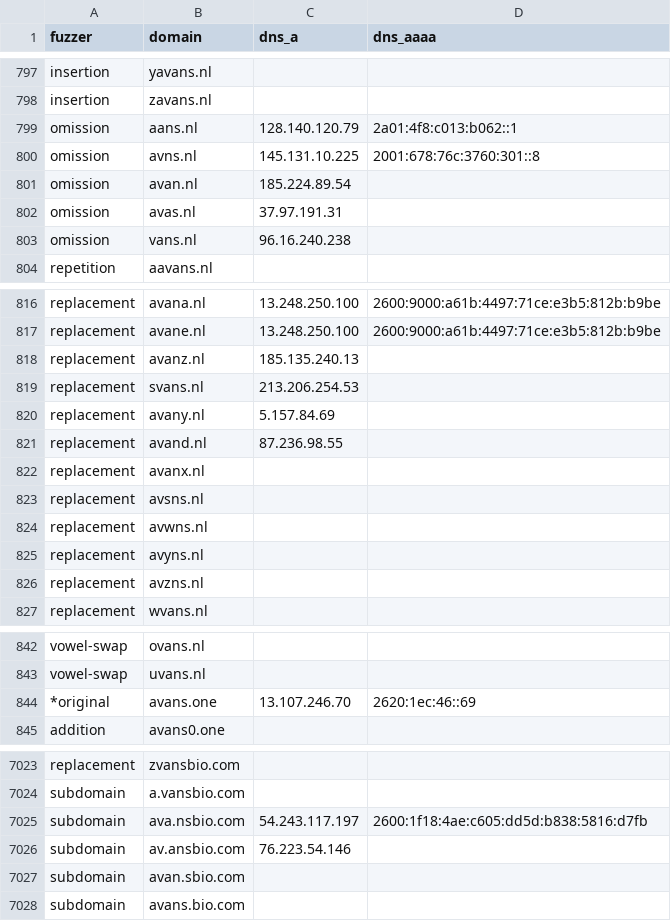
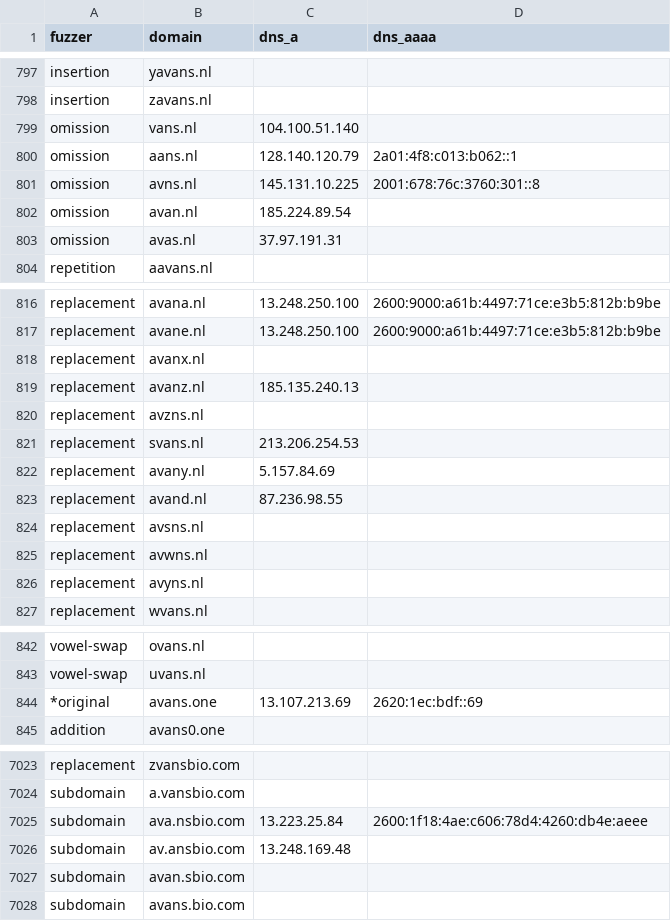
Before and after one commit to kqlen/Lists, a CSV file: DNSTWIST/data/dnstwist_all.csv, drawn as a sheet; only a part is shown, gaps mark what is left out; the diff covers the shown part only.

```diff
--- a/DNSTWIST/data/dnstwist_all.csv
+++ b/DNSTWIST/data/dnstwist_all.csv
@@ -798,2 +798,3 @@ insertion,yavans.nl,,
 insertion,zavans.nl,,
+omission,vans.nl,104.100.51.140,
 omission,aans.nl,128.140.120.79,2a01:4f8:c013:b062::1
@@ -802,3 +803,2 @@ omission,avan.nl,185.224.89.54,
 omission,avas.nl,37.97.191.31,
-omission,vans.nl,96.16.240.238,
 repetition,aavans.nl,,
@@ -817,3 +817,5 @@ replacement,avana.nl,13.248.250.100,2600:9000:a61b:4497:71ce:e3b5:812b:b9be
 replacement,avane.nl,13.248.250.100,2600:9000:a61b:4497:71ce:e3b5:812b:b9be
+replacement,avanx.nl,,
 replacement,avanz.nl,185.135.240.13,
+replacement,avzns.nl,,
 replacement,svans.nl,213.206.254.53,
@@ -821,3 +823,2 @@ replacement,avany.nl,5.157.84.69,
 replacement,avand.nl,87.236.98.55,
-replacement,avanx.nl,,
 replacement,avsns.nl,,
@@ -825,3 +826,2 @@ replacement,avwns.nl,,
 replacement,avyns.nl,,
-replacement,avzns.nl,,
 replacement,wvans.nl,,
@@ -843,3 +843,3 @@ vowel-swap,ovans.nl,,
 vowel-swap,uvans.nl,,
-*original,avans.one,13.107.246.70,2620:1ec:46::69
+*original,avans.one,13.107.213.69,2620:1ec:bdf::69
 addition,avans0.one,,
@@ -7024,4 +7024,4 @@ replacement,zvansbio.com,,
 subdomain,a.vansbio.com,,
-subdomain,ava.nsbio.com,54.243.117.197,2600:1f18:4ae:c605:dd5d:b838:5816:d7fb
-subdomain,av.ansbio.com,76.223.54.146,
+subdomain,ava.nsbio.com,13.223.25.84,2600:1f18:4ae:c606:78d4:4260:db4e:aeee
+subdomain,av.ansbio.com,13.248.169.48,
 subdomain,avan.sbio.com,,
```
Also changed, not shown: 2 moved rows and 10 edited cells elsewhere in this file.
